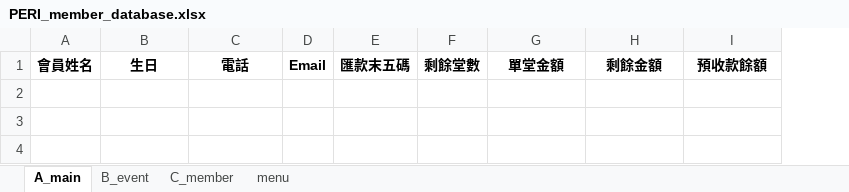
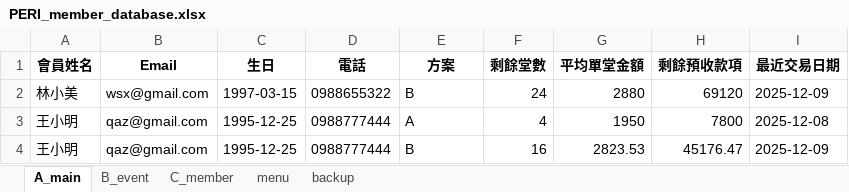
Before and after one commit to refinism-B/Fitness-Studio-Member-System, an Excel workbook: PERI_member_database.xlsx, sheet A_main, drawn as a sheet; values as stored, in another font and other column widths than the file's, no borders; removed rows and columns are numbered as before the commit, all else as after; the diff names each change by its address in the sheet, - before the commit and + after, or states it on an @@ line.

```diff
--- a/PERI_member_database.xlsx (sheet A_main)
+++ b/PERI_member_database.xlsx (sheet A_main)
+sheet tab: backup
+column B (Email), empty
-column D (Email), empty
-E1: 匯款末五碼
+E1: 方案
-G1: 單堂金額
+G1: 平均單堂金額
-H1: 剩餘金額
+H1: 剩餘預收款項
-I1: 預收款餘額
+I1: 最近交易日期
+row 2: 林小美 | wsx@gmail.com | 1997-03-15 | 0988655322 | B | 24 | 2880 | 69120 | 2025-12-09
+row 3: 王小明 | qaz@gmail.com | 1995-12-25 | 0988777444 | A | 4 | 1950 | 7800 | 2025-12-08
+row 4: 王小明 | qaz@gmail.com | 1995-12-25 | 0988777444 | B | 16 | 2823.53 | 45176.47 | 2025-12-09
```
Also changed, not shown: sheet B_event, sheet C_member, 4 other files.
